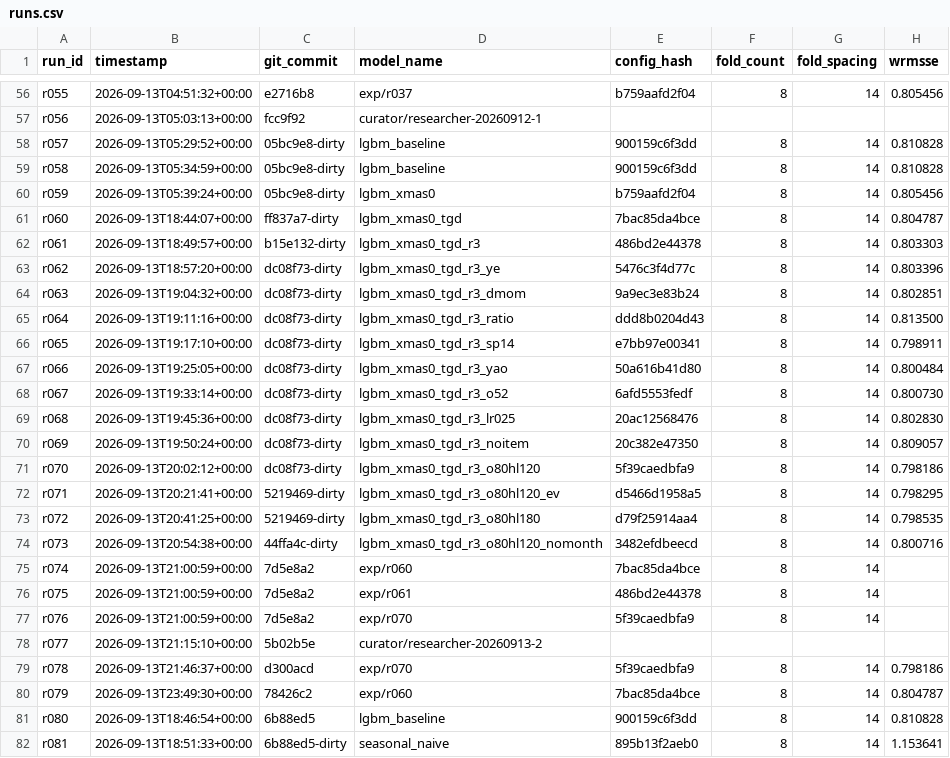
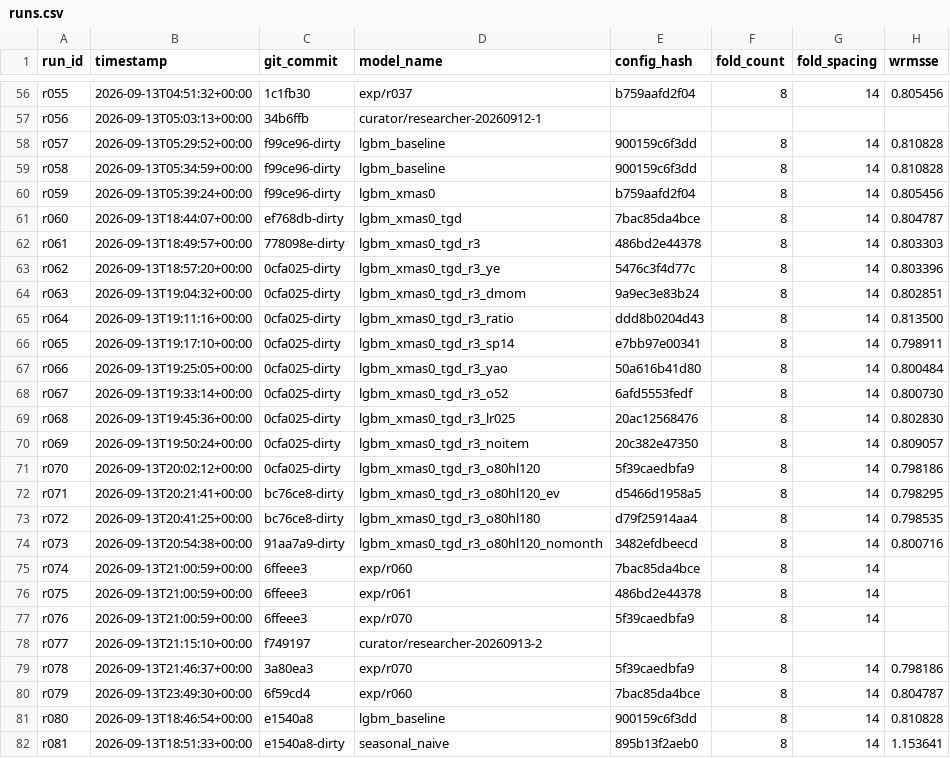
Before and after one commit to rslayer/kepler, a CSV file: runs/runs.csv, drawn as a sheet; only a part is shown, gaps mark what is left out; the diff covers the shown part only; the diff names each change by its address in the sheet, - before the commit and + after, or states it on an @@ line.

```diff
--- a/runs/runs.csv
+++ b/runs/runs.csv
-C56 (git_commit): e2716b8
+C56 (git_commit): 1c1fb30
-C57 (git_commit): fcc9f92
+C57 (git_commit): 34b6ffb
-C58:C60 (git_commit): 05bc9e8-dirty
+C58:C60 (git_commit): f99ce96-dirty
-C61 (git_commit): ff837a7-dirty
+C61 (git_commit): ef768db-dirty
-C62 (git_commit): b15e132-dirty
+C62 (git_commit): 778098e-dirty
-C63:C71 (git_commit): dc08f73-dirty
+C63:C71 (git_commit): 0cfa025-dirty
-C72:C73 (git_commit): 5219469-dirty
+C72:C73 (git_commit): bc76ce8-dirty
-C74 (git_commit): 44ffa4c-dirty
+C74 (git_commit): 91aa7a9-dirty
-C75:C77 (git_commit): 7d5e8a2
+C75:C77 (git_commit): 6ffeee3
-C78 (git_commit): 5b02b5e
+C78 (git_commit): f749197
-C79 (git_commit): d300acd
+C79 (git_commit): 3a80ea3
-C80 (git_commit): 78426c2
+C80 (git_commit): 6f59cd4
-C81 (git_commit): 6b88ed5
+C81 (git_commit): e1540a8
-C82 (git_commit): 6b88ed5-dirty
+C82 (git_commit): e1540a8-dirty
```
Also changed, not shown: 138 edited cells elsewhere in this file, runs/holdout.csv, runs/runs.v4mine.csv, 21 other files.
